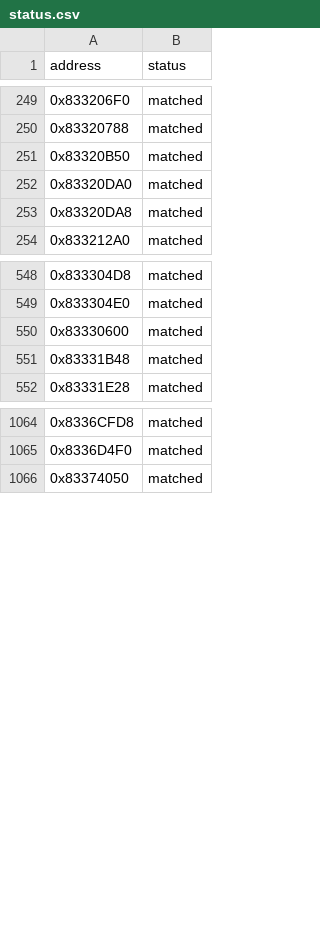
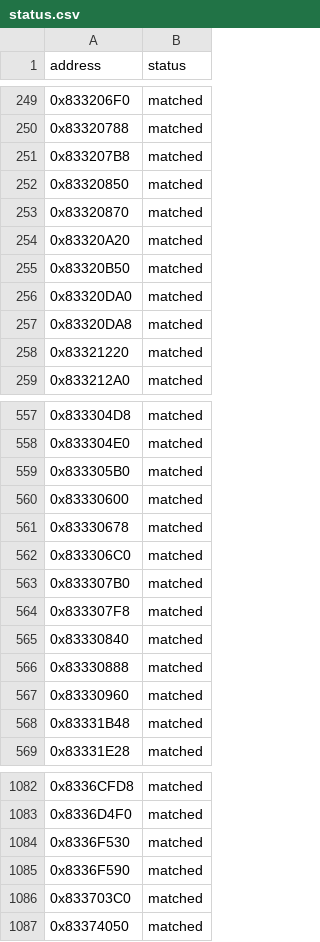
Before and after one commit to kirklandsig/halo-mega-bloks-decompiled, a CSV file: config/status.csv, drawn as a sheet; only a part is shown, gaps mark what is left out; the diff covers the shown part only; the diff names each change by its address in the sheet, - before the commit and + after, or states it on an @@ line.

```diff
--- a/config/status.csv
+++ b/config/status.csv
+row 251: 0x833207B8 | matched
+row 252: 0x83320850 | matched
+row 253: 0x83320870 | matched
+row 254: 0x83320A20 | matched
+row 258: 0x83321220 | matched
+row 559: 0x833305B0 | matched
+row 561: 0x83330678 | matched
+row 562: 0x833306C0 | matched
+row 563: 0x833307B0 | matched
+row 564: 0x833307F8 | matched
+row 565: 0x83330840 | matched
+row 566: 0x83330888 | matched
+row 567: 0x83330960 | matched
+row 1084: 0x8336F530 | matched
+row 1085: 0x8336F590 | matched
+row 1086: 0x833703C0 | matched
```
Also changed, not shown: 5 added rows elsewhere in this file, 3 other files.
